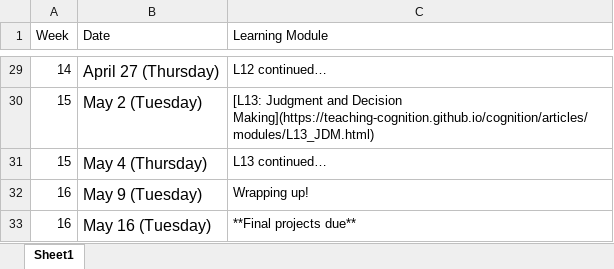
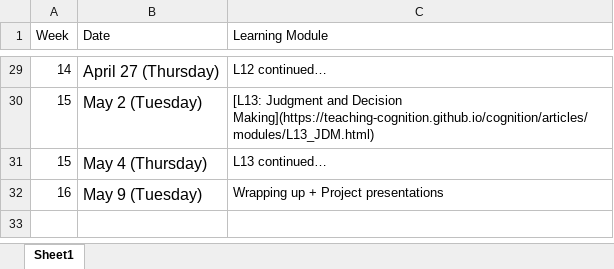
Before and after one commit to teaching-me/cognition, an Excel workbook: articles/course_docs/spring_2023_schedule.xlsx, sheet Sheet1, drawn as a sheet; only a part is shown, gaps mark what is left out; values as stored, in another font and other column widths than the file's, no borders; the diff names each change by its address in the sheet, - before the commit and + after, or states it on an @@ line.

```diff
--- a/articles/course_docs/spring_2023_schedule.xlsx (sheet Sheet1)
+++ b/articles/course_docs/spring_2023_schedule.xlsx (sheet Sheet1)
-C32 (Learning Module): Wrapping up!
+C32 (Learning Module): Wrapping up + Project presentations
-row 33: 16 | May 16 (Tuesday) | **Final projects due**
```
Also changed, not shown: 58 other files.
